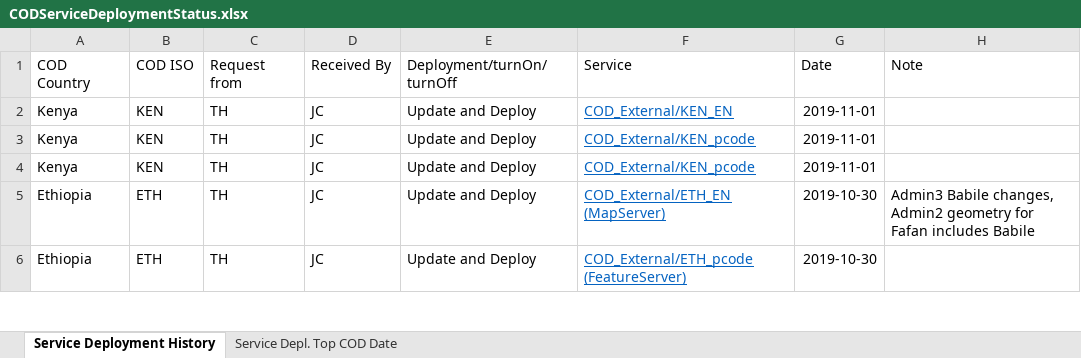
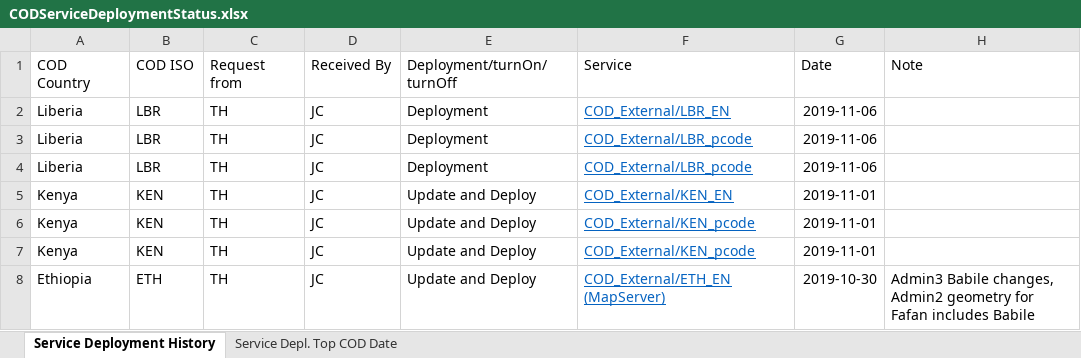
Before and after one commit to UGA-ITOSHumanitarianGIS/mapservicedoc, an Excel workbook: Data/CODServiceDeploymentStatus.xlsx, sheet Service Deployment History, drawn as a sheet; only a part is shown; the shorter side is filled out with more unchanged rows; values as stored, in another font and other column widths than the file's, no borders; conditional formats and table styles not drawn; the diff names each change by its address in the sheet, - before the commit and + after, or states it on an @@ line.

Commit message:
Update CODServiceDeploymentStatus.xlsx

```diff
--- a/Data/CODServiceDeploymentStatus.xlsx (sheet Service Deployment History)
+++ b/Data/CODServiceDeploymentStatus.xlsx (sheet Service Deployment History)
+row 2: Liberia | LBR | TH | JC | Deployment | COD_External/LBR_EN | 2019-11-06
+row 3: Liberia | LBR | TH | JC | Deployment | COD_External/LBR_pcode | 2019-11-06
+row 4: Liberia | LBR | TH | JC | Deployment | COD_External/LBR_pcode | 2019-11-06
```
